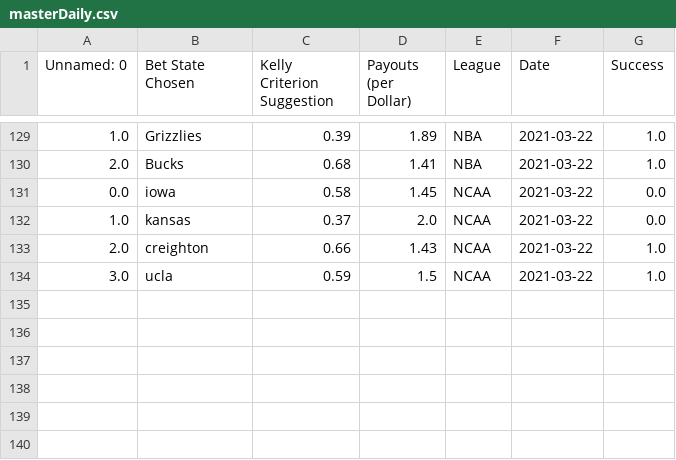
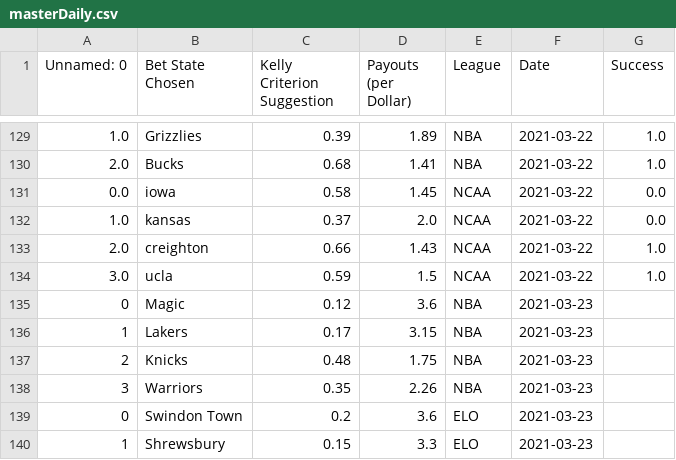
Before and after one commit to axz2000/sportsbook, a CSV file: masterScript/masterDaily.csv, drawn as a sheet; only a part is shown, gaps mark what is left out; the diff names each change by its address in the sheet, - before the commit and + after, or states it on an @@ line.

Commit message:
Daily Update

```diff
--- a/masterScript/masterDaily.csv
+++ b/masterScript/masterDaily.csv
+row 135: 0 | Magic | 0.12 | 3.6 | NBA | 2021-03-23
+row 136: 1 | Lakers | 0.17 | 3.15 | NBA | 2021-03-23
+row 137: 2 | Knicks | 0.48 | 1.75 | NBA | 2021-03-23
+row 138: 3 | Warriors | 0.35 | 2.26 | NBA | 2021-03-23
+row 139: 0 | Swindon Town | 0.2 | 3.6 | ELO | 2021-03-23
+row 140: 1 | Shrewsbury | 0.15 | 3.3 | ELO | 2021-03-23
```
Also changed, not shown: 3 other files.
